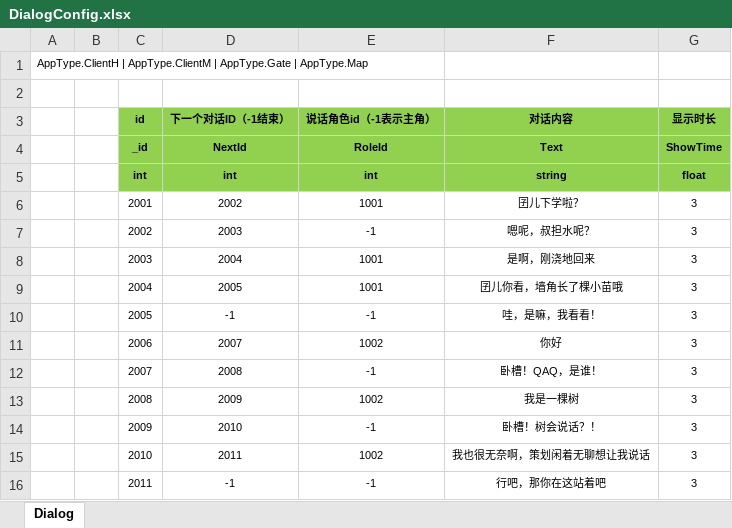
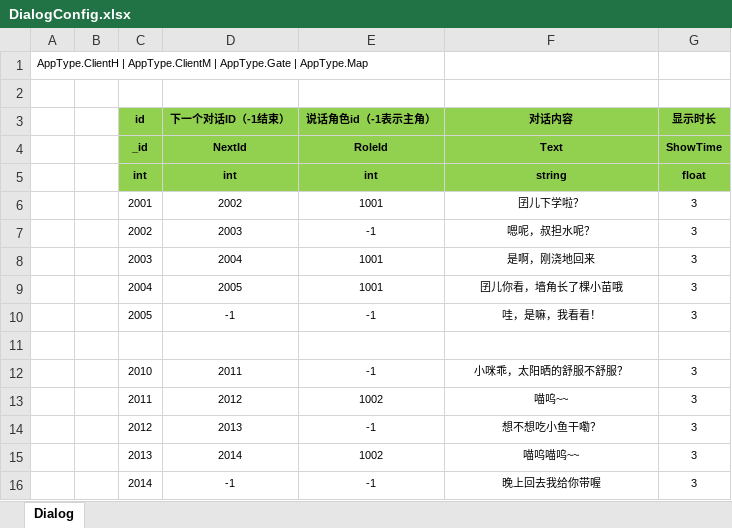
Before and after one commit to naivetang/SummeryFun-TencentMinigame, an Excel workbook: Excel/DialogConfig.xlsx, sheet Dialog, drawn as a sheet; values as stored, in another font and other column widths than the file's, no borders; removed rows and columns are numbered as before the commit, all else as after; the diff names each change by its address in the sheet, - before the commit and + after, or states it on an @@ line.

```diff
--- a/Excel/DialogConfig.xlsx (sheet Dialog)
+++ b/Excel/DialogConfig.xlsx (sheet Dialog)
-row 11:  |  | 2006 | 2007 | 1002 | 你好 | 3
+row 11: (empty)
-row 12:  |  | 2007 | 2008 | -1 | 卧槽！QAQ，是谁！ | 3
-row 13:  |  | 2008 | 2009 | 1002 | 我是一棵树 | 3
-row 14:  |  | 2009 | 2010 | -1 | 卧槽！树会说话？！ | 3
-E12 (说话角色id（-1表示主角）): 1002
+E12 (说话角色id（-1表示主角）): -1
-F12 (对话内容): 我也很无奈啊，策划闲着无聊想让我说话
+F12 (对话内容): 小咪乖，太阳晒的舒服不舒服？
-D13 (下一个对话ID（-1结束）): -1
+D13 (下一个对话ID（-1结束）): 2012
-E13 (说话角色id（-1表示主角）): -1
+E13 (说话角色id（-1表示主角）): 1002
-F13 (对话内容): 行吧，那你在这站着吧
+F13 (对话内容): 喵呜~~
+row 14:  |  | 2012 | 2013 | -1 | 想不想吃小鱼干嘞？ | 3
+row 15:  |  | 2013 | 2014 | 1002 | 喵呜喵呜~~ | 3
+row 16:  |  | 2014 | -1 | -1 | 晚上回去我给你带喔 | 3
```
Also changed, not shown: Excel/RoleConfig.xlsx, 1 other file.
